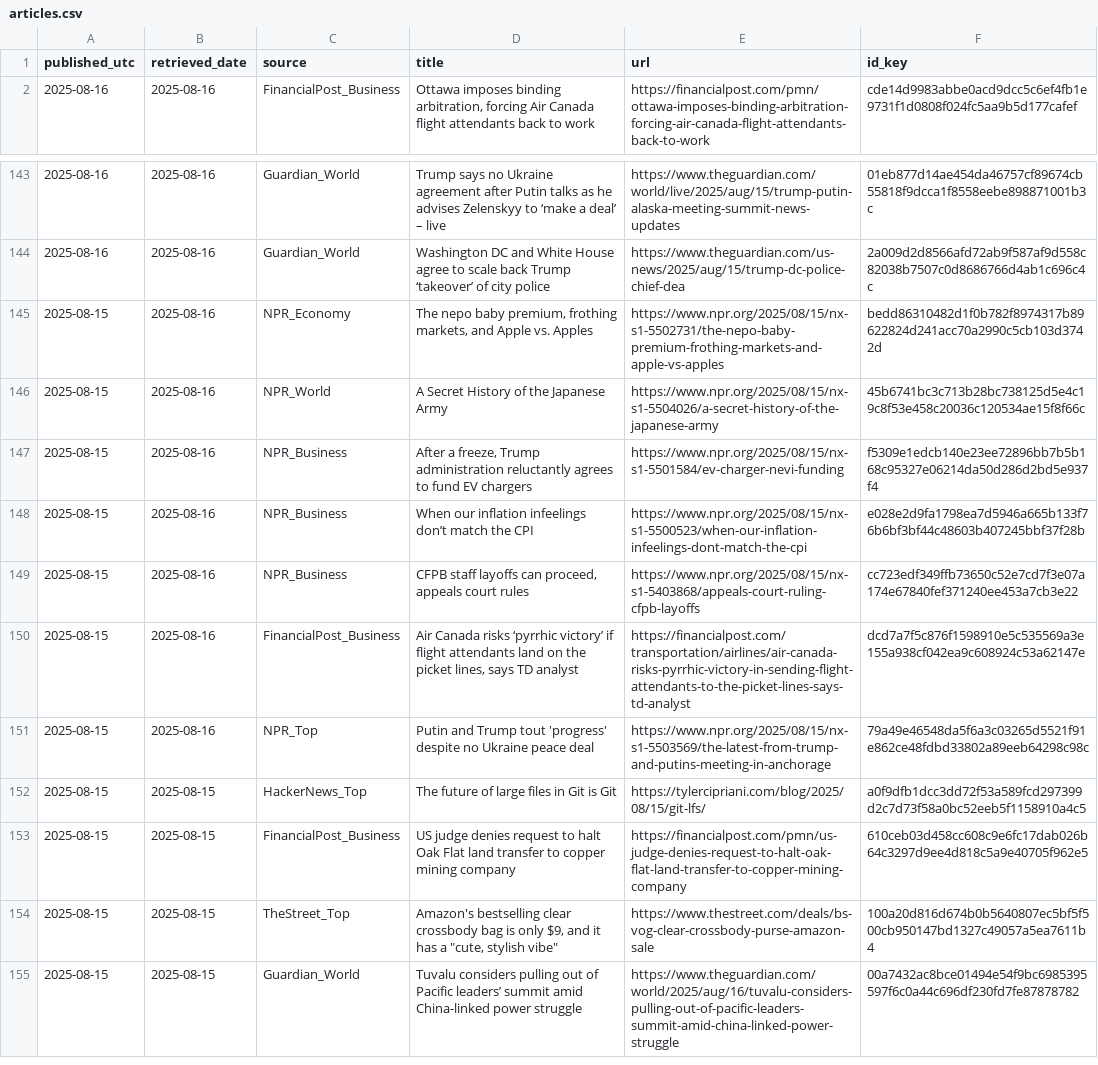
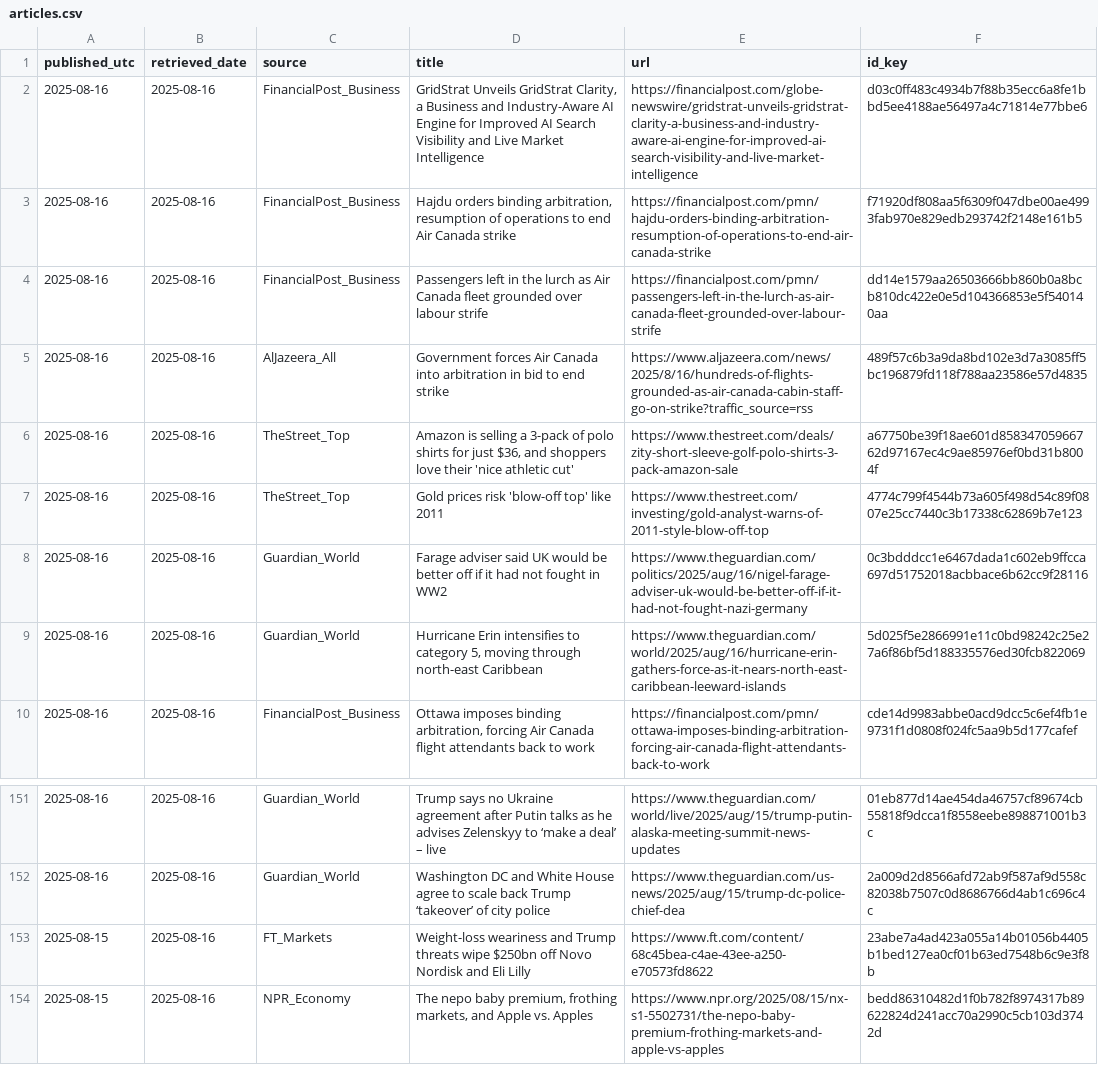
Before and after one commit to O0111lqczeadxws/rss-scanner, a CSV file: docs/articles.csv, drawn as a sheet; only a part is shown, gaps mark what is left out; the shorter side is filled out with more unchanged rows; the diff names each change by its address in the sheet, - before the commit and + after, or states it on an @@ line.

```diff
--- a/docs/articles.csv
+++ b/docs/articles.csv
+row 2: 2025-08-16 | 2025-08-16 | FinancialPost_Business | GridStrat Unveils GridStrat Clarity, a Business and Industry-Aware AI Engine for Improved AI Search Visibility and Live Market Intelligence | https://financialpost.com/globe-newswire/gridstrat-unveils-gridstrat-clarity-a-business-and-industry-aware-ai-engine-for-improved-ai-search-visibility-and-live-market-intelligence | d03c0ff483c4934b7f88b35ecc6a8fe1bbd5ee4188ae56497a4c71814e77bbe6
+row 3: 2025-08-16 | 2025-08-16 | FinancialPost_Business | Hajdu orders binding arbitration, resumption of operations to end Air Canada strike | https://financialpost.com/pmn/hajdu-orders-binding-arbitration-resumption-of-operations-to-end-air-canada-strike | f71920df808aa5f6309f047dbe00ae4993fab970e829edb293742f2148e161b5
+row 4: 2025-08-16 | 2025-08-16 | FinancialPost_Business | Passengers left in the lurch as Air Canada fleet grounded over labour strife | https://financialpost.com/pmn/passengers-left-in-the-lurch-as-air-canada-fleet-grounded-over-labour-strife | dd14e1579aa26503666bb860b0a8bcb810dc422e0e5d104366853e5f540140aa
+row 5: 2025-08-16 | 2025-08-16 | AlJazeera_All | Government forces Air Canada into arbitration in bid to end strike | https://www.aljazeera.com/news/2025/8/16/hundreds-of-flights-grounded-as-air-canada-cabin-staff-go-on-strike?traffic_source=rss | 489f57c6b3a9da8bd102e3d7a3085ff5bc196879fd118f788aa23586e57d4835
+row 6: 2025-08-16 | 2025-08-16 | TheStreet_Top | Amazon is selling a 3-pack of polo shirts for just $36, and shoppers love their 'nice athletic cut' | https://www.thestreet.com/deals/zity-short-sleeve-golf-polo-shirts-3-pack-amazon-sale | a67750be39f18ae601d85834705966762d97167ec4c9ae85976ef0bd31b8004f
+row 7: 2025-08-16 | 2025-08-16 | TheStreet_Top | Gold prices risk 'blow-off top' like 2011 | https://www.thestreet.com/investing/gold-analyst-warns-of-2011-style-blow-off-top | 4774c799f4544b73a605f498d54c89f0807e25cc7440c3b17338c62869b7e123
+row 8: 2025-08-16 | 2025-08-16 | Guardian_World | Farage adviser said UK would be better off if it had not fought in WW2 | https://www.theguardian.com/politics/2025/aug/16/nigel-farage-adviser-uk-would-be-better-off-if-it-had-not-fought-nazi-germany | 0c3bdddcc1e6467dada1c602eb9ffcca697d51752018acbbace6b62cc9f28116
+row 9: 2025-08-16 | 2025-08-16 | Guardian_World | Hurricane Erin intensifies to category 5, moving through north-east Caribbean | https://www.theguardian.com/world/2025/aug/16/hurricane-erin-gathers-force-as-it-nears-north-east-caribbean-leeward-islands | 5d025f5e2866991e11c0bd98242c25e27a6f86bf5d188335576ed30fcb822069
+row 153: 2025-08-15 | 2025-08-16 | FT_Markets | Weight-loss weariness and Trump threats wipe $250bn off Novo Nordisk and Eli Lilly | https://www.ft.com/content/68c45bea-c4ae-43ee-a250-e70573fd8622 | 23abe7a4ad423a055a14b01056b4405b1bed127ea0cf01b63ed7548b6c9e3f8b
```
Also changed, not shown: 5 other files.
